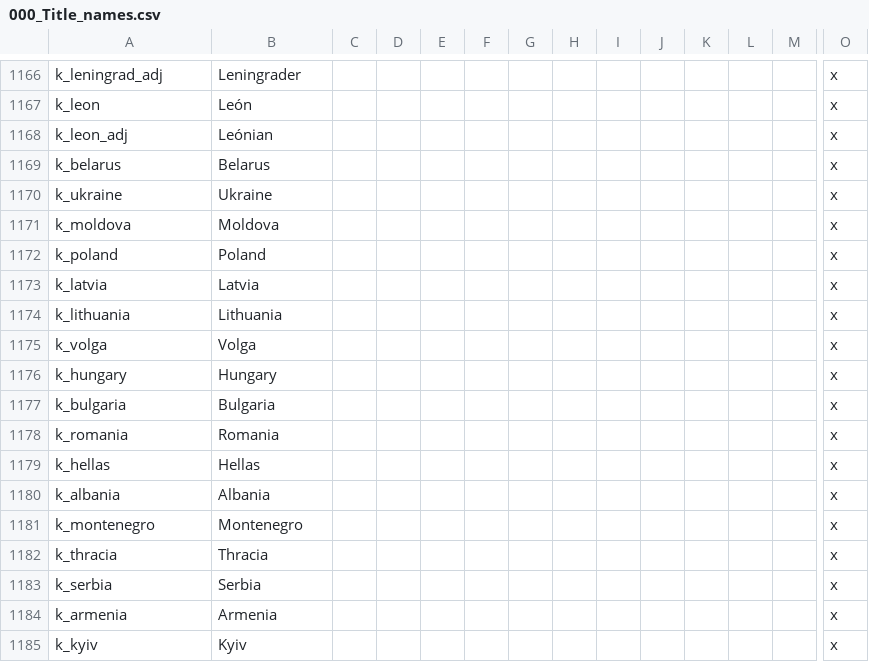
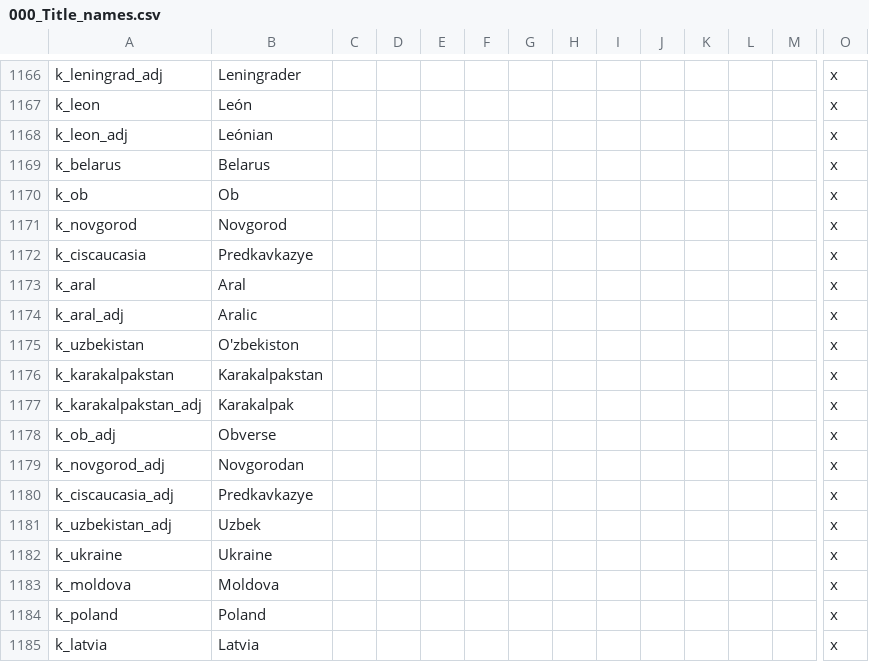
Before and after one commit to klorpa/After-The-End-Eurasia, a CSV file: ATE_Eurasia/localisation/000_Title_names.csv, drawn as a sheet; only a part is shown, gaps mark what is left out; the shorter side is filled out with more unchanged rows; rows hold the shown columns only; the diff names each change by its address in the sheet, - before the commit and + after, or states it on an @@ line.

```diff
--- a/ATE_Eurasia/localisation/000_Title_names.csv
+++ b/ATE_Eurasia/localisation/000_Title_names.csv
+row 1170: k_ob | Ob |  |  |  |  |  |  |  |  |  |  |  | x
+row 1171: k_novgorod | Novgorod |  |  |  |  |  |  |  |  |  |  |  | x
+row 1172: k_ciscaucasia | Predkavkazye |  |  |  |  |  |  |  |  |  |  |  | x
+row 1173: k_aral | Aral |  |  |  |  |  |  |  |  |  |  |  | x
+row 1174: k_aral_adj | Aralic |  |  |  |  |  |  |  |  |  |  |  | x
+row 1175: k_uzbekistan | O'zbekiston |  |  |  |  |  |  |  |  |  |  |  | x
+row 1176: k_karakalpakstan | Karakalpakstan |  |  |  |  |  |  |  |  |  |  |  | x
+row 1177: k_karakalpakstan_adj | Karakalpak |  |  |  |  |  |  |  |  |  |  |  | x
+row 1178: k_ob_adj | Obverse |  |  |  |  |  |  |  |  |  |  |  | x
+row 1179: k_novgorod_adj | Novgorodan |  |  |  |  |  |  |  |  |  |  |  | x
+row 1180: k_ciscaucasia_adj | Predkavkazye |  |  |  |  |  |  |  |  |  |  |  | x
+row 1181: k_uzbekistan_adj | Uzbek |  |  |  |  |  |  |  |  |  |  |  | x
```
Also changed, not shown: ATE_Eurasia/localisation/000_provinces.csv, ATE_Eurasia/map/definition.csv, 16 other files.
